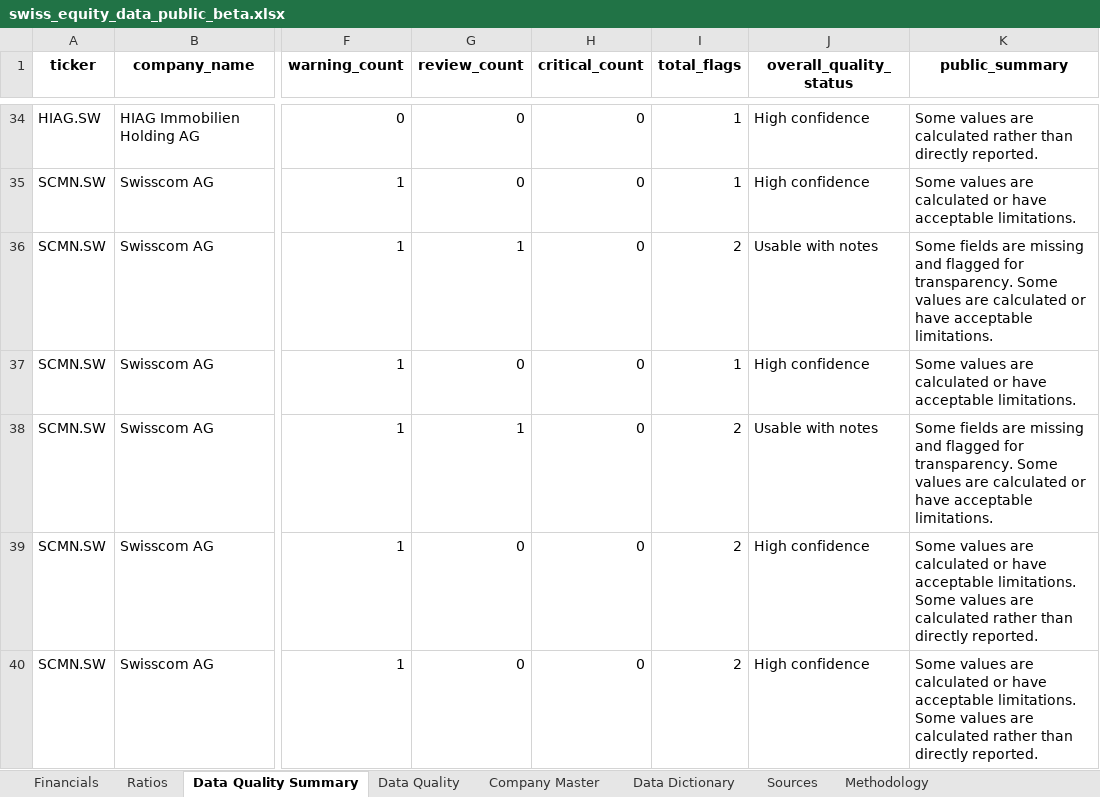
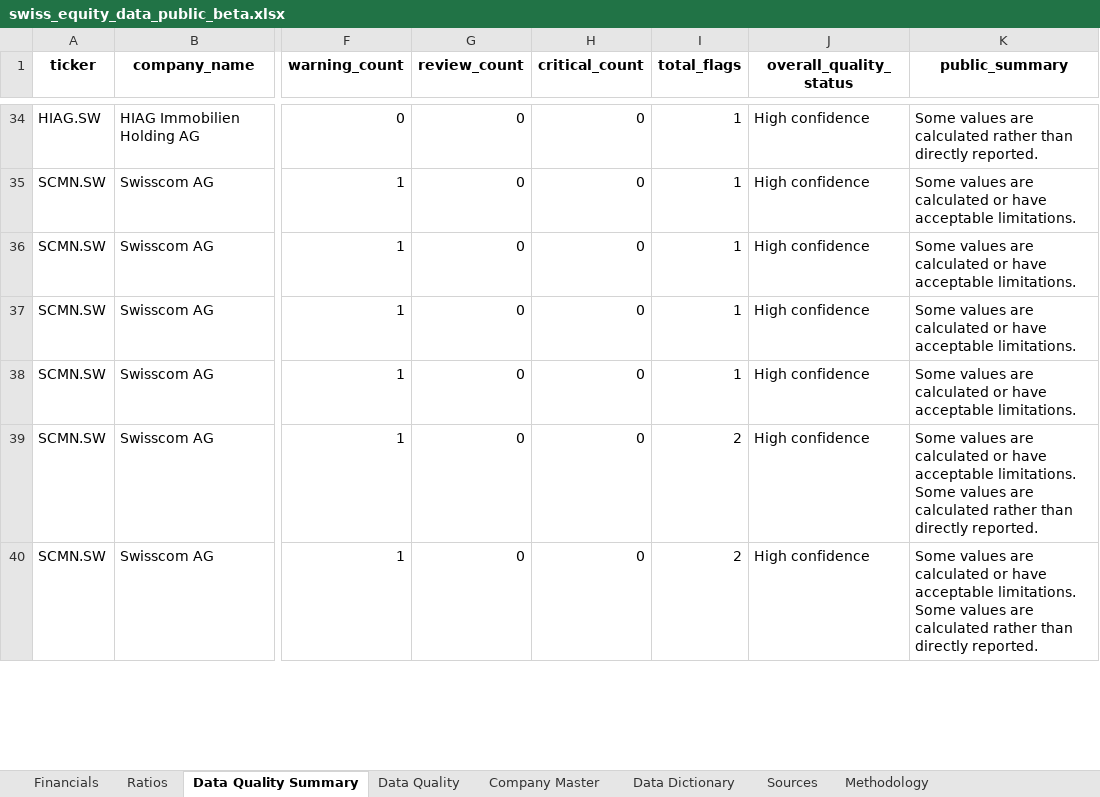
Before and after one commit to EMen11/swiss-equity-data-beta_v2, an Excel workbook: exports/swiss_equity_data_public_beta.xlsx, sheet Data Quality Summary, drawn as a sheet; only a part is shown, gaps mark what is left out; values as stored, in another font and other column widths than the file's, no borders; the diff covers the shown part only; the diff names each change by its address in the sheet, - before the commit and + after, or states it on an @@ line.

Commit message:
Update beta dataset after Swisscom quality sprint

```diff
--- a/exports/swiss_equity_data_public_beta.xlsx (sheet Data Quality Summary)
+++ b/exports/swiss_equity_data_public_beta.xlsx (sheet Data Quality Summary)
-G36 (review_count): 1
+G36 (review_count): 0
-I36 (total_flags): 2
+I36 (total_flags): 1
-J36 (overall_quality_status): Usable with notes
+J36 (overall_quality_status): High confidence
-K36 (public_summary): Some fields are missing and flagged for transparency. Some values are…
+K36 (public_summary): Some values are…
-G38 (review_count): 1
+G38 (review_count): 0
-I38 (total_flags): 2
+I38 (total_flags): 1
-J38 (overall_quality_status): Usable with notes
+J38 (overall_quality_status): High confidence
-K38 (public_summary): Some fields are missing and flagged for transparency. Some values are…
+K38 (public_summary): Some values are…
```
Also changed, not shown: 12 edited cells elsewhere in this sheet, sheet Data Quality, sheet Financials, sheet Ratios, 4 other files.
